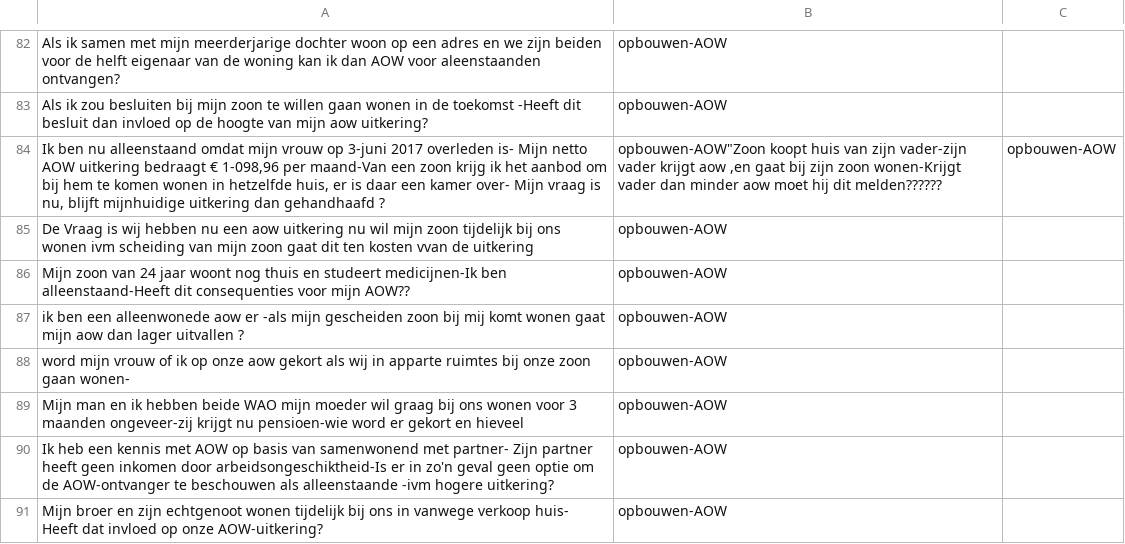
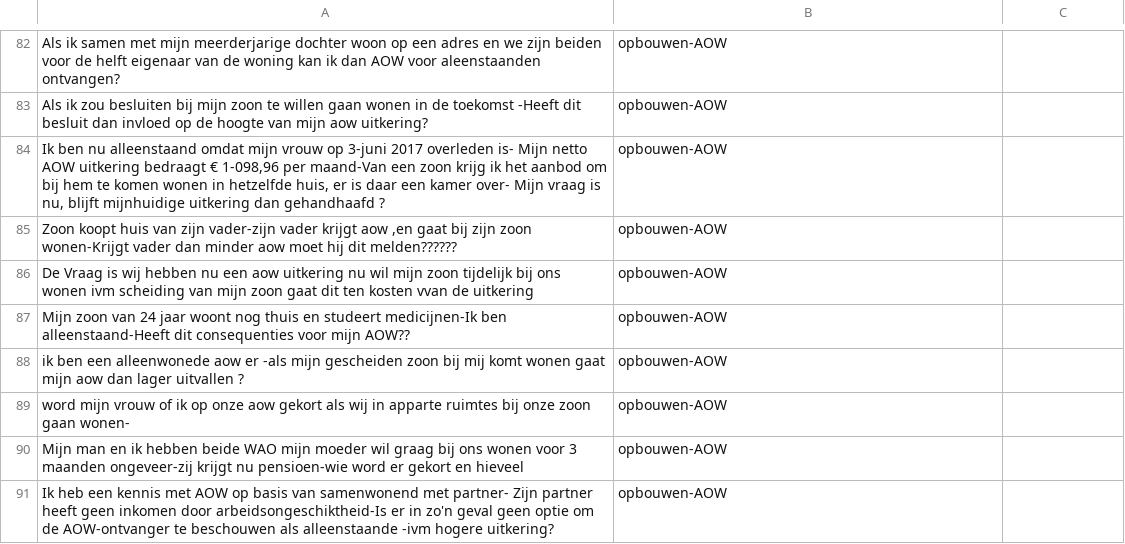
Before and after one commit to irpk/conversation-starter, a CSV file: training/intents.csv, drawn as a sheet; only a part is shown, gaps mark what is left out; the shorter side is filled out with more unchanged rows.

Commit message:
Update intents.csv

```diff
--- a/training/intents.csv
+++ b/training/intents.csv
@@ -83,3 +83,4 @@
 "Als ik zou besluiten bij mijn zoon te willen gaan wonen in de toekomst -Heeft dit besluit dan invloed op de hoogte van mijn aow uitkering?","opbouwen-AOW"
-"Ik ben nu alleenstaand omdat mijn vrouw op 3-juni 2017 overleden is-  Mijn netto AOW uitkering bedraagt € 1-098,96 per maand-Van een zoon krijg ik het aanbod om bij hem te komen wonen in hetzelfde huis, er is daar een kamer over-  Mijn vraag is nu,  blijft mijnhuidige uitkering  dan gehandhaafd ?","opbouwen-AOW""Zoon koopt huis van zijn vader-zijn vader krijgt aow ,en gaat bij zijn zoon wonen-Krijgt vader dan minder aow moet hij dit melden??????","opbouwen-AOW"
+"Ik ben nu alleenstaand omdat mijn vrouw op 3-juni 2017 overleden is-  Mijn netto AOW uitkering bedraagt € 1-098,96 per maand-Van een zoon krijg ik het aanbod om bij hem te komen wonen in hetzelfde huis, er is daar een kamer over-  Mijn vraag is nu,  blijft mijnhuidige uitkering  dan gehandhaafd ?","opbouwen-AOW"
+"Zoon koopt huis van zijn vader-zijn vader krijgt aow ,en gaat bij zijn zoon wonen-Krijgt vader dan minder aow moet hij dit melden??????","opbouwen-AOW"
 "De Vraag is wij hebben nu een aow uitkering nu wil mijn zoon tijdelijk bij ons wonen ivm scheiding van mijn zoon gaat dit ten kosten vvan de uitkering","opbouwen-AOW"
```
